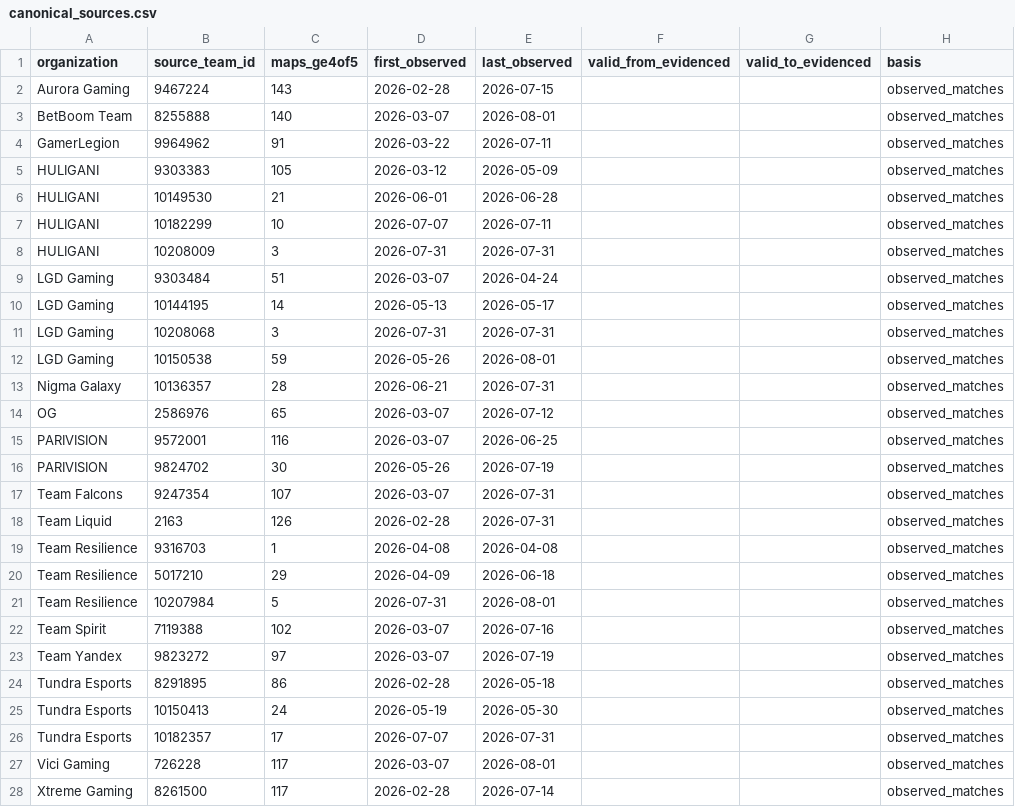
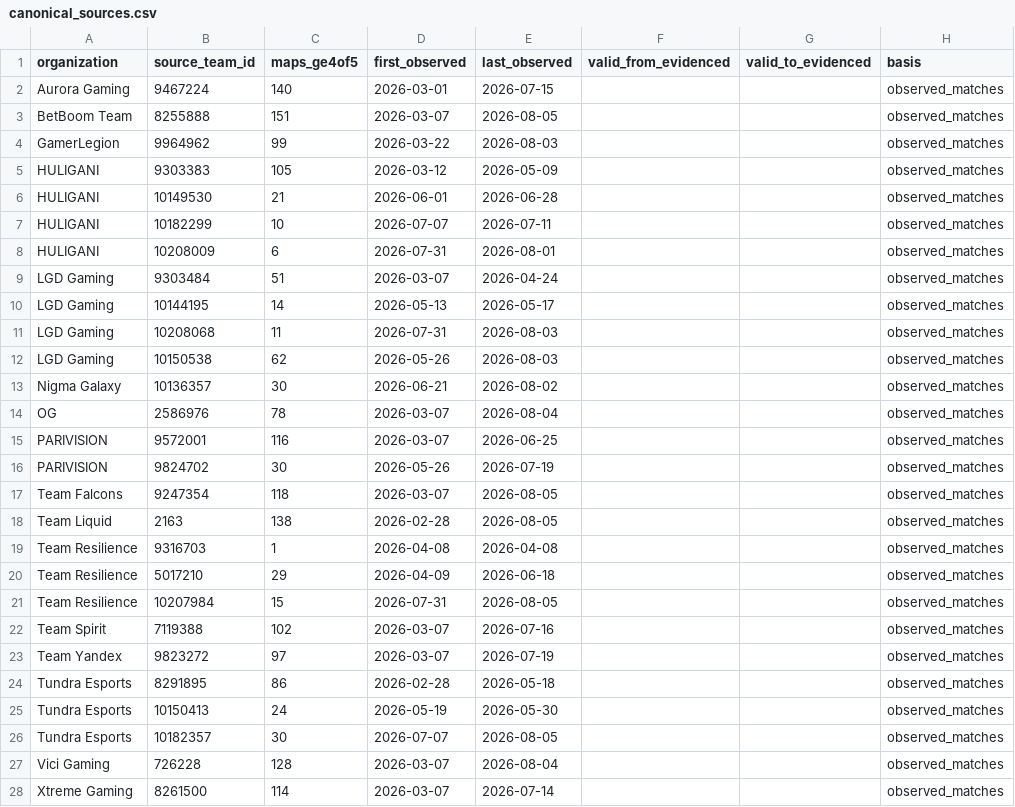
Before and after one commit to Rhymer-Lcy/dota2-ti-predict, a CSV file: data/ti2026/inputs/canonical_sources.csv, drawn as a sheet; only a part is shown; the diff covers the shown part only.

```diff
--- a/data/ti2026/inputs/canonical_sources.csv
+++ b/data/ti2026/inputs/canonical_sources.csv
@@ -1,5 +1,5 @@
 organization,source_team_id,maps_ge4of5,first_observed,last_observed,valid_from_evidenced,valid_to_evidenced,basis
-Aurora Gaming,9467224,143,2026-02-28,2026-07-15,,,observed_matches
-BetBoom Team,8255888,140,2026-03-07,2026-08-01,,,observed_matches
-GamerLegion,9964962,91,2026-03-22,2026-07-11,,,observed_matches
+Aurora Gaming,9467224,140,2026-03-01,2026-07-15,,,observed_matches
+BetBoom Team,8255888,151,2026-03-07,2026-08-05,,,observed_matches
+GamerLegion,9964962,99,2026-03-22,2026-08-03,,,observed_matches
 HULIGANI,9303383,105,2026-03-12,2026-05-09,,,observed_matches
@@ -7,16 +7,16 @@ HULIGANI,10149530,21,2026-06-01,2026-06-28,,,observed_matches
 HULIGANI,10182299,10,2026-07-07,2026-07-11,,,observed_matches
-HULIGANI,10208009,3,2026-07-31,2026-07-31,,,observed_matches
+HULIGANI,10208009,6,2026-07-31,2026-08-01,,,observed_matches
 LGD Gaming,9303484,51,2026-03-07,2026-04-24,,,observed_matches
 LGD Gaming,10144195,14,2026-05-13,2026-05-17,,,observed_matches
-LGD Gaming,10208068,3,2026-07-31,2026-07-31,,,observed_matches
-LGD Gaming,10150538,59,2026-05-26,2026-08-01,,,observed_matches
-Nigma Galaxy,10136357,28,2026-06-21,2026-07-31,,,observed_matches
-OG,2586976,65,2026-03-07,2026-07-12,,,observed_matches
+LGD Gaming,10208068,11,2026-07-31,2026-08-03,,,observed_matches
+LGD Gaming,10150538,62,2026-05-26,2026-08-03,,,observed_matches
+Nigma Galaxy,10136357,30,2026-06-21,2026-08-02,,,observed_matches
+OG,2586976,78,2026-03-07,2026-08-04,,,observed_matches
 PARIVISION,9572001,116,2026-03-07,2026-06-25,,,observed_matches
 PARIVISION,9824702,30,2026-05-26,2026-07-19,,,observed_matches
-Team Falcons,9247354,107,2026-03-07,2026-07-31,,,observed_matches
-Team Liquid,2163,126,2026-02-28,2026-07-31,,,observed_matches
+Team Falcons,9247354,118,2026-03-07,2026-08-05,,,observed_matches
+Team Liquid,2163,138,2026-02-28,2026-08-05,,,observed_matches
 Team Resilience,9316703,1,2026-04-08,2026-04-08,,,observed_matches
 Team Resilience,5017210,29,2026-04-09,2026-06-18,,,observed_matches
-Team Resilience,10207984,5,2026-07-31,2026-08-01,,,observed_matches
+Team Resilience,10207984,15,2026-07-31,2026-08-05,,,observed_matches
 Team Spirit,7119388,102,2026-03-07,2026-07-16,,,observed_matches
@@ -25,4 +25,4 @@ Tundra Esports,8291895,86,2026-02-28,2026-05-18,,,observed_matches
 Tundra Esports,10150413,24,2026-05-19,2026-05-30,,,observed_matches
-Tundra Esports,10182357,17,2026-07-07,2026-07-31,,,observed_matches
-Vici Gaming,726228,117,2026-03-07,2026-08-01,,,observed_matches
-Xtreme Gaming,8261500,117,2026-02-28,2026-07-14,,,observed_matches
+Tundra Esports,10182357,30,2026-07-07,2026-08-05,,,observed_matches
+Vici Gaming,726228,128,2026-03-07,2026-08-04,,,observed_matches
+Xtreme Gaming,8261500,114,2026-03-07,2026-07-14,,,observed_matches
```
Also changed, not shown: 2 edited cells elsewhere in this file, data/ti2026/inputs/canonical_identity.csv, data/ti2026/inputs/folds.csv, 1 other file.
